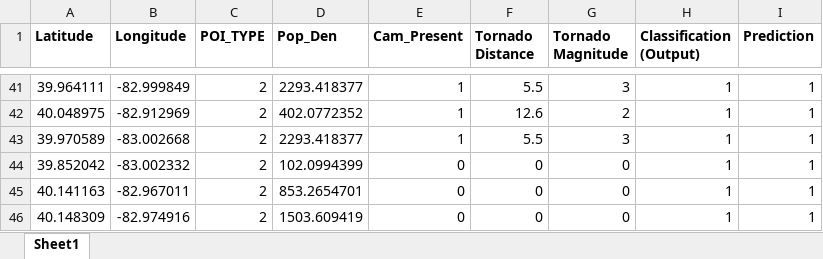
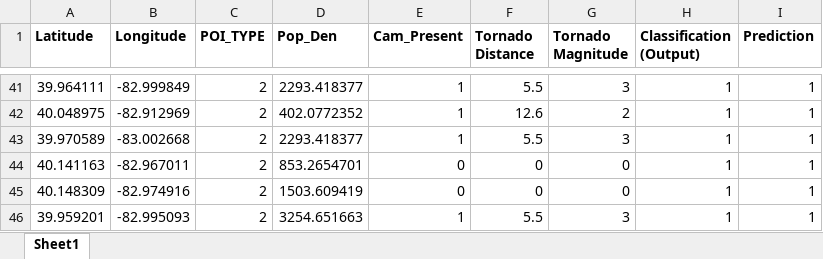
Before and after one commit to data-x-sp19/EVAC, an Excel workbook: Data/Map/true_positives.xlsx, sheet Sheet1, drawn as a sheet; only a part is shown, gaps mark what is left out; the shorter side is filled out with more unchanged rows; values as stored, in another font and other column widths than the file's, no borders; the diff names each change by its address in the sheet, - before the commit and + after, or states it on an @@ line.

Commit message:
update map data

```diff
--- a/Data/Map/true_positives.xlsx (sheet Sheet1)
+++ b/Data/Map/true_positives.xlsx (sheet Sheet1)
-row 44: 39.852042 | -83.002332 | 2 | 102.0994399 | 0 | 0 | 0 | 1 | 1
```
Also changed, not shown: Data/Map/false_negatives.xlsx.
